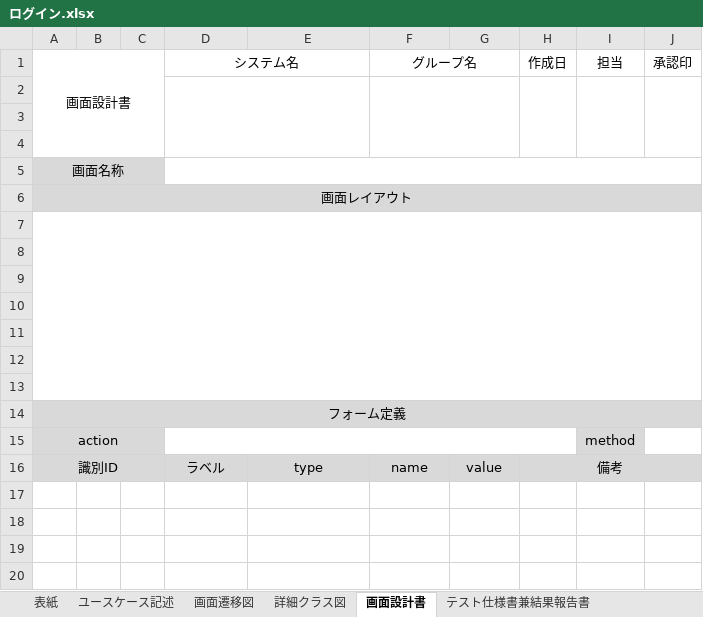
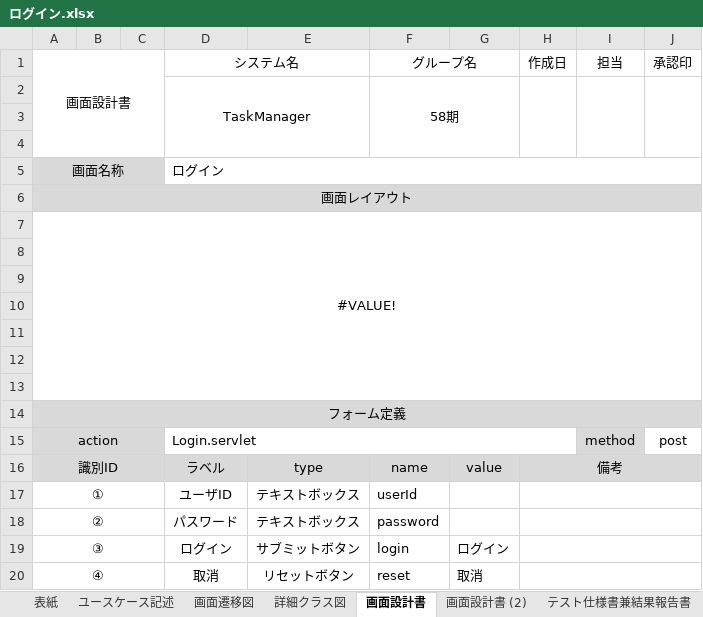
Before and after one commit to comsize-yutohonda/TaskManager, an Excel workbook: 詳細設計書/ログイン.xlsx, sheet 画面設計書, drawn as a sheet; values as stored, in another font and other column widths than the file's, no borders; removed rows and columns are numbered as before the commit, all else as after; the diff names each change by its address in the sheet, - before the commit and + after, or states it on an @@ line.

```diff
--- a/詳細設計書/ログイン.xlsx (sheet 画面設計書)
+++ b/詳細設計書/ログイン.xlsx (sheet 画面設計書)
+sheet tab: 画面設計書 (2)
+row 2:  |  |  | TaskManager |  | 58期
-D2:E4 merged
-F2:G4 merged
-H2:H4 merged
-I2:I4 merged
-J2:J4 merged
-row 4: (empty)
-D5 (システム名): (empty)
+D5 (システム名): ログイン
-A7 (画面設計書): (empty)
+A7 (画面設計書): #VALUE!
-D15 (システム名): (empty)
+D15 (システム名): Login.servlet
-J15 (承認印): (empty)
+J15 (承認印): post
+row 17: ① |  |  | ユーザID | テキストボックス | userId
+row 18: ② |  |  | パスワード | テキストボックス | password
+row 19: ③ |  |  | ログイン | サブミットボタン | login | ログイン
+row 20: ④ |  |  | 取消 | リセットボタン | reset | 取消
```
Also changed, not shown: sheet ユースケース記述, sheet 詳細クラス図, sheet 画面遷移図, charts or pictures, 詳細設計書/ログアウト.xlsx.
